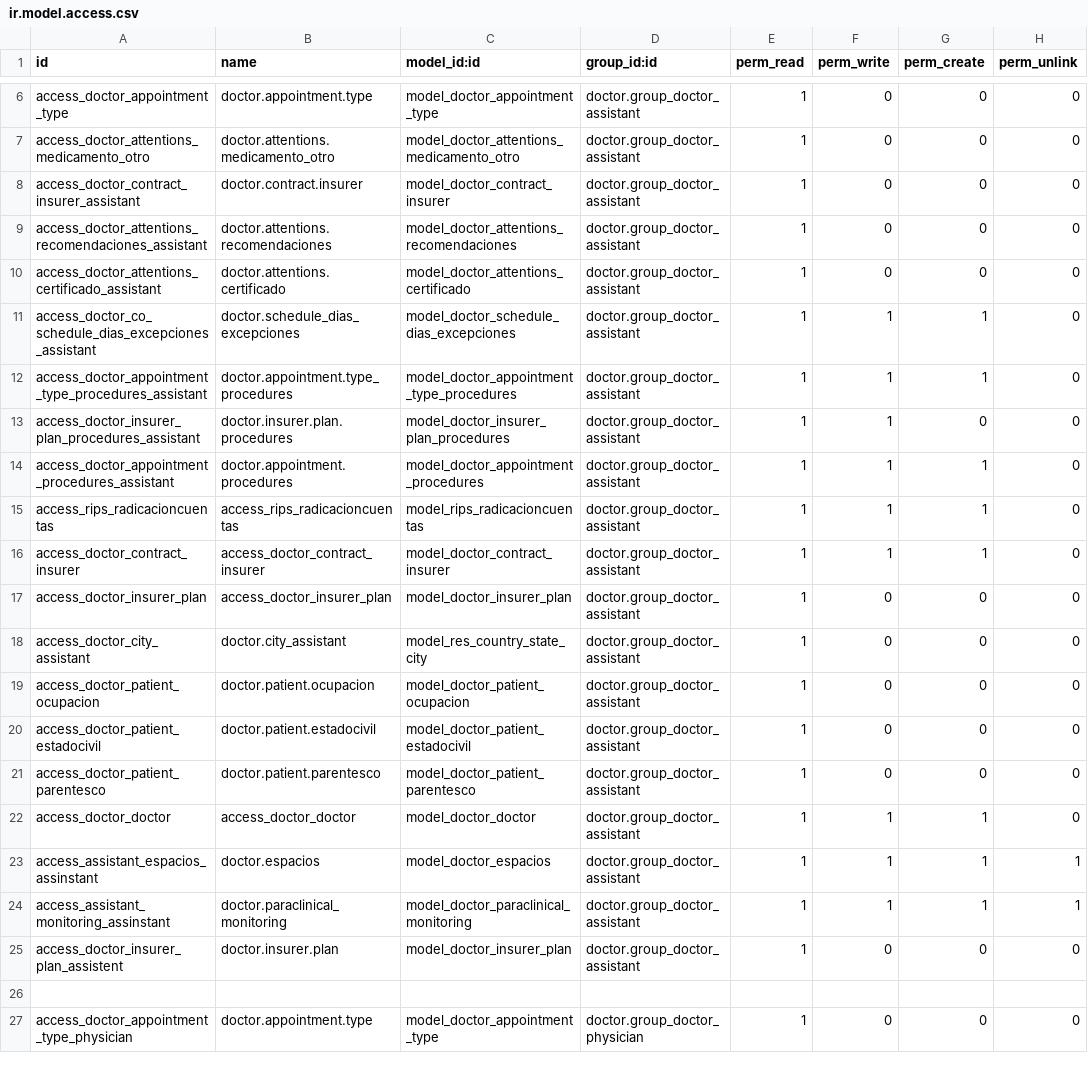
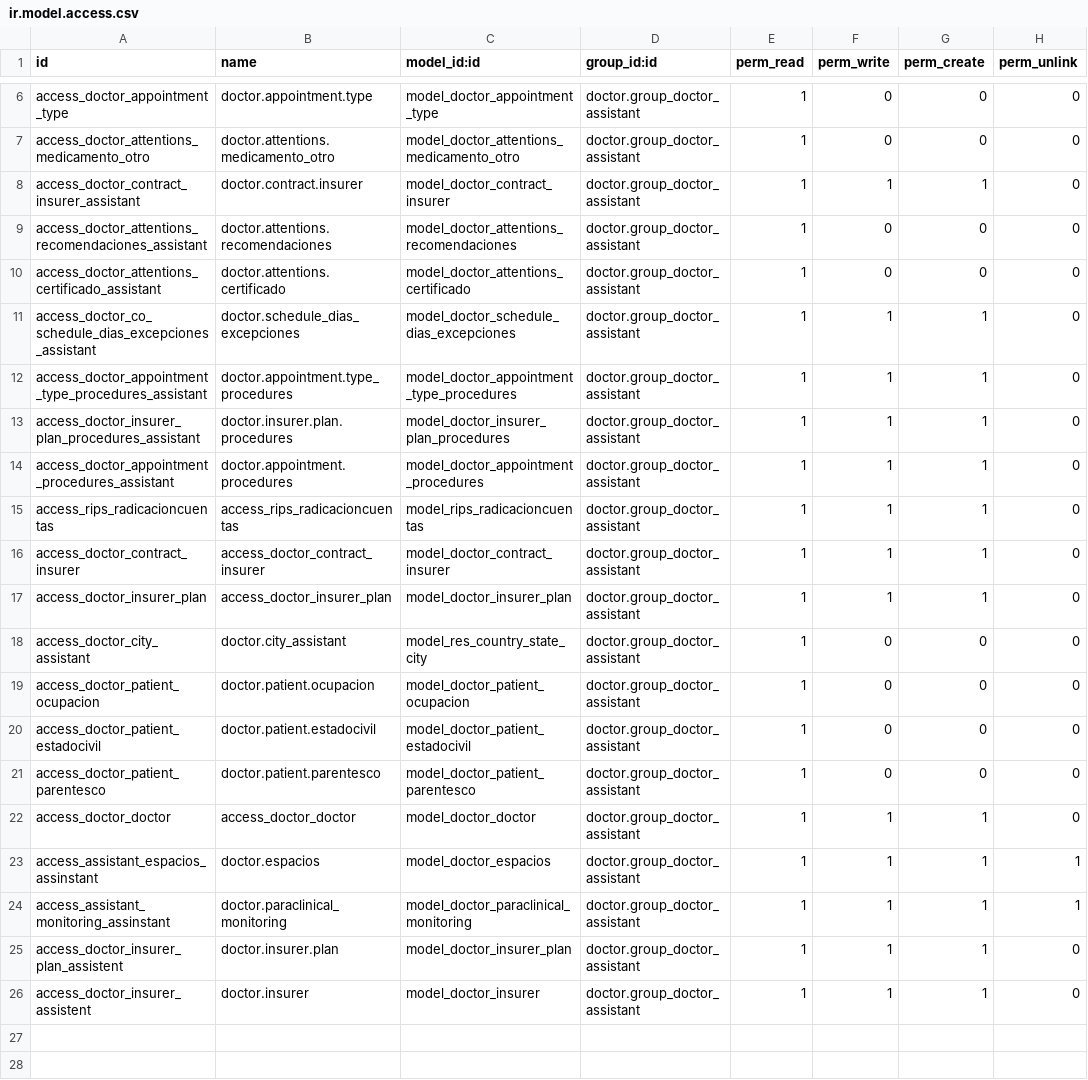
Before and after one commit to hivam/l10n_co_doctor, a CSV file: security/ir.model.access.csv, drawn as a sheet; only a part is shown, gaps mark what is left out; the shorter side is filled out with more unchanged rows.

Commit message:
create, write and read permissions on doctor_insurer -C

```diff
--- a/security/ir.model.access.csv
+++ b/security/ir.model.access.csv
@@ -7,3 +7,3 @@ access_doctor_appointment_type,doctor.appointment.type,model_doctor_appointment_
 access_doctor_attentions_medicamento_otro,doctor.attentions.medicamento_otro,model_doctor_attentions_medicamento_otro,doctor.group_doctor_assistant,1,0,0,0
-access_doctor_contract_insurer_assistant,doctor.contract.insurer,model_doctor_contract_insurer,doctor.group_doctor_assistant,1,0,0,0
+access_doctor_contract_insurer_assistant,doctor.contract.insurer,model_doctor_contract_insurer,doctor.group_doctor_assistant,1,1,1,0
 access_doctor_attentions_recomendaciones_assistant,doctor.attentions.recomendaciones,model_doctor_attentions_recomendaciones,doctor.group_doctor_assistant,1,0,0,0
@@ -12,3 +12,3 @@ access_doctor_co_schedule_dias_excepciones_assistant,doctor.schedule_dias_excepc
 access_doctor_appointment_type_procedures_assistant,doctor.appointment.type_procedures,model_doctor_appointment_type_procedures,doctor.group_doctor_assistant,1,1,1,0
-access_doctor_insurer_plan_procedures_assistant,doctor.insurer.plan.procedures,model_doctor_insurer_plan_procedures,doctor.group_doctor_assistant,1,1,0,0
+access_doctor_insurer_plan_procedures_assistant,doctor.insurer.plan.procedures,model_doctor_insurer_plan_procedures,doctor.group_doctor_assistant,1,1,1,0
 access_doctor_appointment_procedures_assistant,doctor.appointment.procedures,model_doctor_appointment_procedures,doctor.group_doctor_assistant,1,1,1,0
@@ -16,3 +16,3 @@ access_rips_radicacioncuentas,access_rips_radicacioncuentas,model_rips_radicacio
 access_doctor_contract_insurer,access_doctor_contract_insurer,model_doctor_contract_insurer,doctor.group_doctor_assistant,1,1,1,0
-access_doctor_insurer_plan,access_doctor_insurer_plan,model_doctor_insurer_plan,doctor.group_doctor_assistant,1,0,0,0
+access_doctor_insurer_plan,access_doctor_insurer_plan,model_doctor_insurer_plan,doctor.group_doctor_assistant,1,1,1,0
 access_doctor_city_assistant,doctor.city_assistant,model_res_country_state_city,doctor.group_doctor_assistant,1,0,0,0
@@ -24,3 +24,5 @@ access_assistant_espacios_assinstant,doctor.espacios,model_doctor_espacios,docto
 access_assistant_monitoring_assinstant,doctor.paraclinical_monitoring,model_doctor_paraclinical_monitoring,doctor.group_doctor_assistant,1,1,1,1
-access_doctor_insurer_plan_assistent,doctor.insurer.plan,model_doctor_insurer_plan,doctor.group_doctor_assistant,1,0,0,0
+access_doctor_insurer_plan_assistent,doctor.insurer.plan,model_doctor_insurer_plan,doctor.group_doctor_assistant,1,1,1,0
+access_doctor_insurer_assistent,doctor.insurer,model_doctor_insurer,doctor.group_doctor_assistant,1,1,1,0
+
 
```
